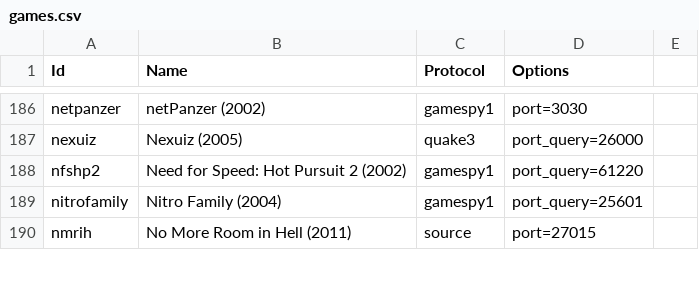
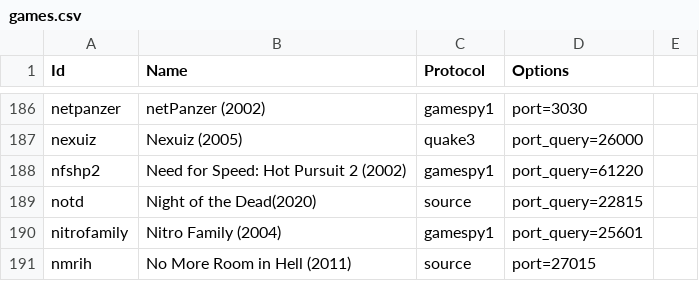
Before and after one commit to DiscordGSM/GameServerMonitor, a CSV file: discordgsm/games.csv, drawn as a sheet; only a part is shown, gaps mark what is left out.

Commit message:
Update games.csv

```diff
--- a/discordgsm/games.csv
+++ b/discordgsm/games.csv
@@ -188,2 +188,3 @@ nexuiz,Nexuiz (2005),quake3,port_query=26000
 nfshp2,Need for Speed: Hot Pursuit 2 (2002),gamespy1,port_query=61220
+notd,Night of the Dead(2020),source,port_query=22815
 nitrofamily,Nitro Family (2004),gamespy1,port_query=25601
```
